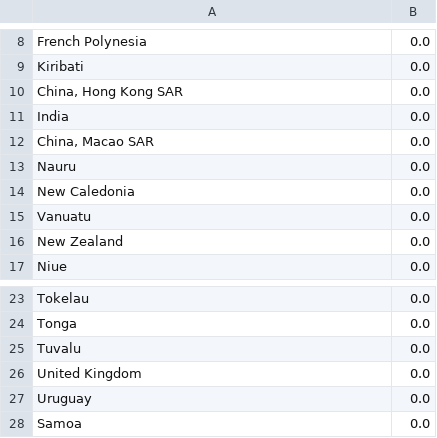
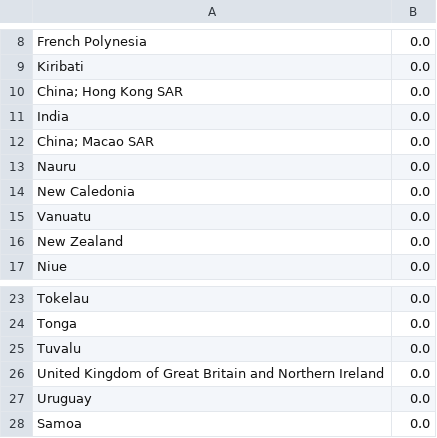
Before and after one commit to lukaszgajewski/pytradeshifts, a CSV file: data/preprocessed_data/Rice_Y2021_Oceania_production.csv, drawn as a sheet; only a part is shown, gaps mark what is left out.

```diff
--- a/data/preprocessed_data/Rice_Y2021_Oceania_production.csv
+++ b/data/preprocessed_data/Rice_Y2021_Oceania_production.csv
@@ -9,5 +9,5 @@ French Polynesia,0.0
 Kiribati,0.0
-"China, Hong Kong SAR",0.0
+China; Hong Kong SAR,0.0
 India,0.0
-"China, Macao SAR",0.0
+China; Macao SAR,0.0
 Nauru,0.0
@@ -25,3 +25,3 @@ Tonga,0.0
 Tuvalu,0.0
-United Kingdom,0.0
+United Kingdom of Great Britain and Northern Ireland,0.0
 Uruguay,0.0
```
Also changed, not shown: data/preprocessed_data/Maize_Y2021_Oceania_production.csv, data/preprocessed_data/Maize_Y2021_Oceania_trade.csv, 6 other files.
